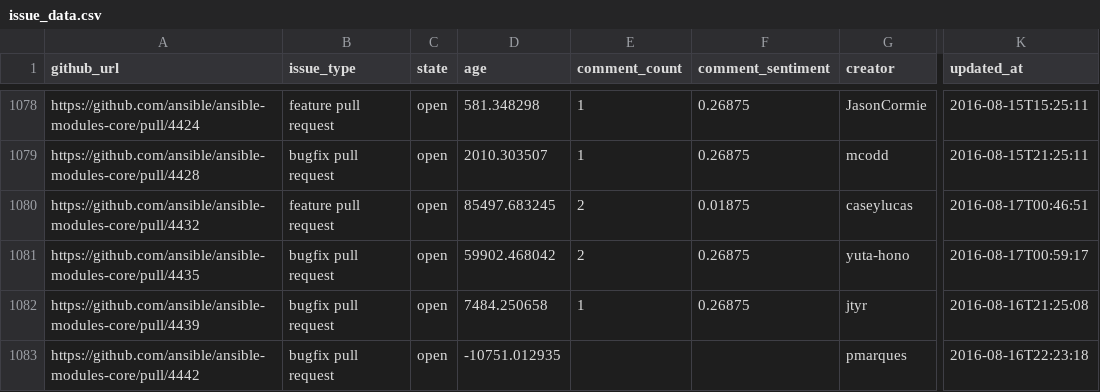
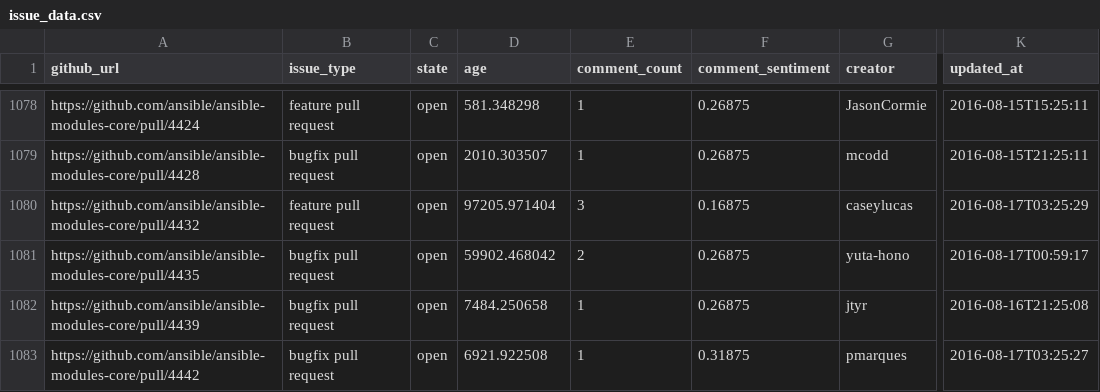
Before and after one commit to jctanner/jctanner.github.io, a CSV file: ansible/open/issue_data.csv, drawn as a sheet; only a part is shown, gaps mark what is left out; the diff covers the shown part only; the diff names each change by its address in the sheet, - before the commit and + after, or states it on an @@ line.

Commit message:
new data

```diff
--- a/ansible/open/issue_data.csv
+++ b/ansible/open/issue_data.csv
-D1080 (age): 85497.683245
+D1080 (age): 97205.971404
-E1080 (comment_count): 2
+E1080 (comment_count): 3
-F1080 (comment_sentiment): 0.01875
+F1080 (comment_sentiment): 0.16875
-K1080 (updated_at): 2016-08-17T00:46:51
+K1080 (updated_at): 2016-08-17T03:25:29
-D1083 (age): -10751.012935
+D1083 (age): 6921.922508
-E1083 (comment_count): (empty)
+E1083 (comment_count): 1
-F1083 (comment_sentiment): (empty)
+F1083 (comment_sentiment): 0.31875
-K1083 (updated_at): 2016-08-16T22:23:18
+K1083 (updated_at): 2016-08-17T03:25:27
```
Also changed, not shown: 1 added row, 1 removed row and 20 edited cells elsewhere in this file, ansible/stats/repostats.csv, 13 other files.
